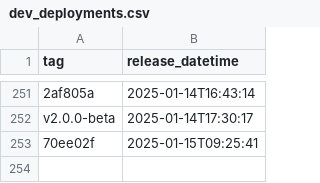
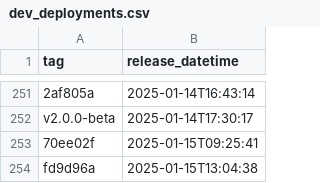
Before and after one commit to NHSDigital/eps-prescription-tracker-ui, a CSV file: _data/dev_deployments.csv, drawn as a sheet; only a part is shown, gaps mark what is left out; the diff names each change by its address in the sheet, - before the commit and + after, or states it on an @@ line.

```diff
--- a/_data/dev_deployments.csv
+++ b/_data/dev_deployments.csv
+row 254: fd9d96a | 2025-01-15T13:04:38
```
Also changed, not shown: 1 other file.
